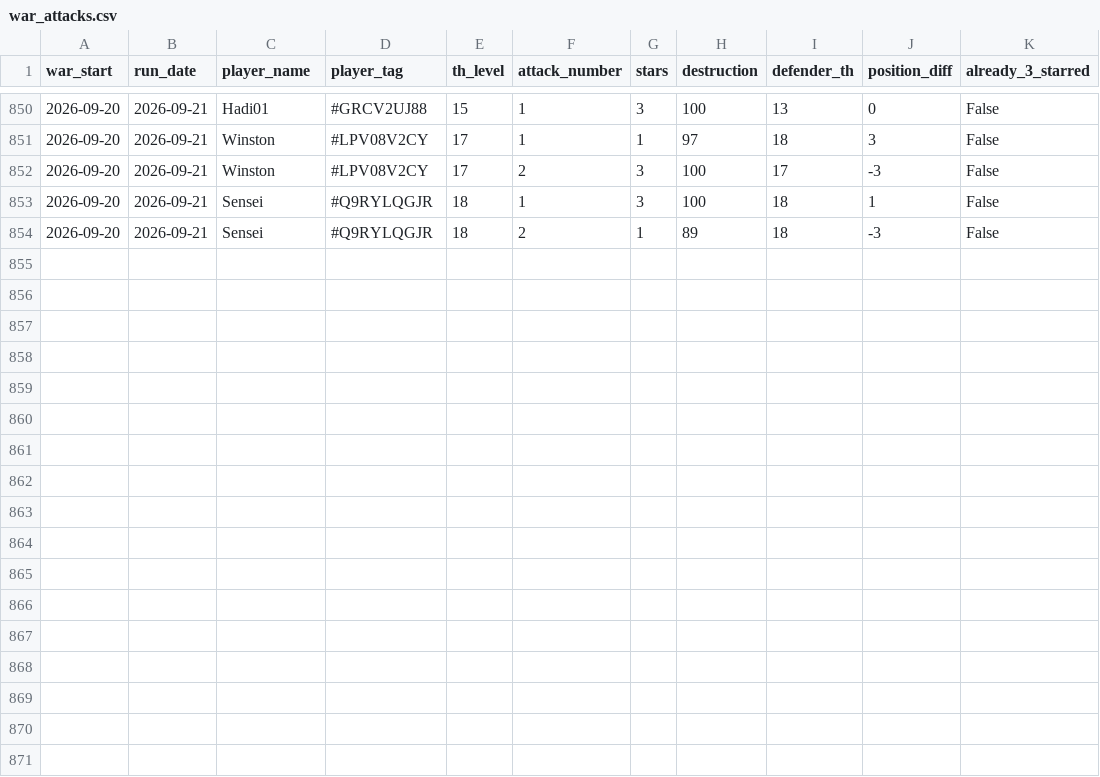
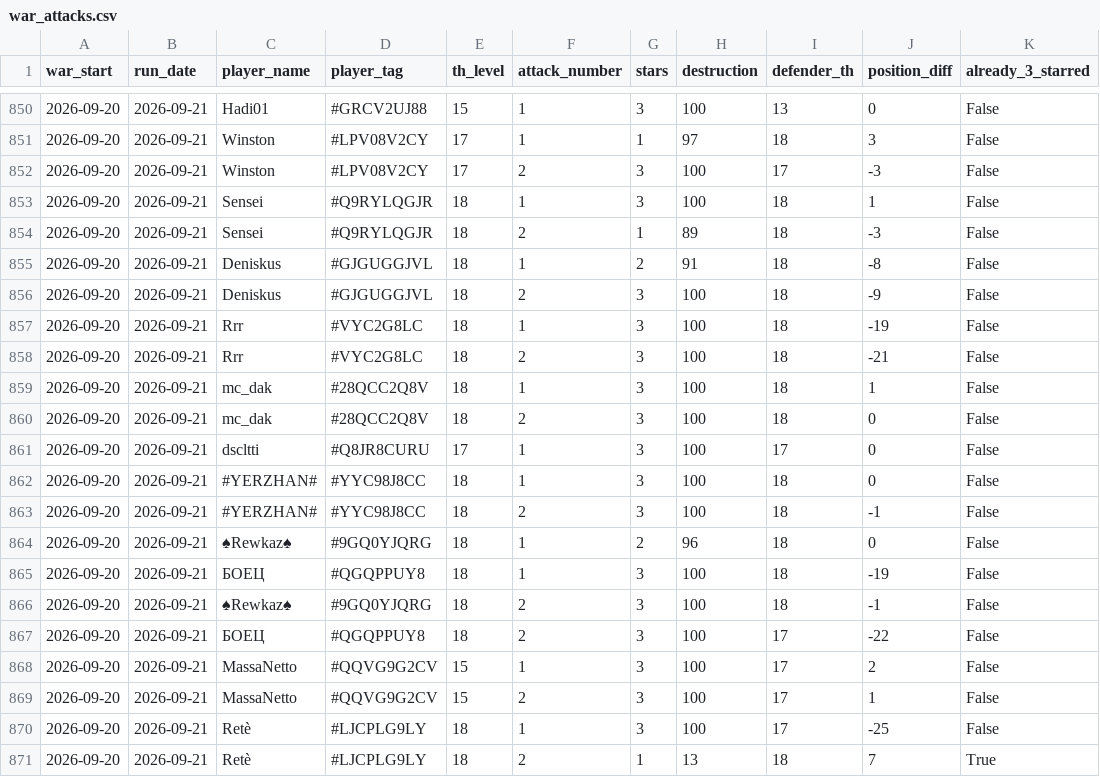
Before and after one commit to irisMoonwhisper/clash-of-clansh-scripts, a CSV file: war_attacks.csv, drawn as a sheet; only a part is shown, gaps mark what is left out; the diff names each change by its address in the sheet, - before the commit and + after, or states it on an @@ line.

```diff
--- a/war_attacks.csv
+++ b/war_attacks.csv
+row 855: 2026-09-20 | 2026-09-21 | Deniskus | #GJGUGGJVL | 18 | 1 | 2 | 91 | 18 | -8 | False
+row 856: 2026-09-20 | 2026-09-21 | Deniskus | #GJGUGGJVL | 18 | 2 | 3 | 100 | 18 | -9 | False
+row 857: 2026-09-20 | 2026-09-21 | Rrr | #VYC2G8LC | 18 | 1 | 3 | 100 | 18 | -19 | False
+row 858: 2026-09-20 | 2026-09-21 | Rrr | #VYC2G8LC | 18 | 2 | 3 | 100 | 18 | -21 | False
+row 859: 2026-09-20 | 2026-09-21 | mc_dak | #28QCC2Q8V | 18 | 1 | 3 | 100 | 18 | 1 | False
+row 860: 2026-09-20 | 2026-09-21 | mc_dak | #28QCC2Q8V | 18 | 2 | 3 | 100 | 18 | 0 | False
+row 861: 2026-09-20 | 2026-09-21 | dscltti | #Q8JR8CURU | 17 | 1 | 3 | 100 | 17 | 0 | False
+row 862: 2026-09-20 | 2026-09-21 | #YERZHAN# | #YYC98J8CC | 18 | 1 | 3 | 100 | 18 | 0 | False
+row 863: 2026-09-20 | 2026-09-21 | #YERZHAN# | #YYC98J8CC | 18 | 2 | 3 | 100 | 18 | -1 | False
+row 864: 2026-09-20 | 2026-09-21 | ♠Rewkaz♠ | #9GQ0YJQRG | 18 | 1 | 2 | 96 | 18 | 0 | False
+row 865: 2026-09-20 | 2026-09-21 | БОЕЦ | #QGQPPUY8 | 18 | 1 | 3 | 100 | 18 | -19 | False
+row 866: 2026-09-20 | 2026-09-21 | ♠Rewkaz♠ | #9GQ0YJQRG | 18 | 2 | 3 | 100 | 18 | -1 | False
+row 867: 2026-09-20 | 2026-09-21 | БОЕЦ | #QGQPPUY8 | 18 | 2 | 3 | 100 | 17 | -22 | False
+row 868: 2026-09-20 | 2026-09-21 | MassaNetto | #QQVG9G2CV | 15 | 1 | 3 | 100 | 17 | 2 | False
+row 869: 2026-09-20 | 2026-09-21 | MassaNetto | #QQVG9G2CV | 15 | 2 | 3 | 100 | 17 | 1 | False
+row 870: 2026-09-20 | 2026-09-21 | Retè | #LJCPLG9LY | 18 | 1 | 3 | 100 | 17 | -25 | False
+row 871: 2026-09-20 | 2026-09-21 | Retè | #LJCPLG9LY | 18 | 2 | 1 | 13 | 18 | 7 | True
```
Also changed, not shown: war_defenses.csv.
